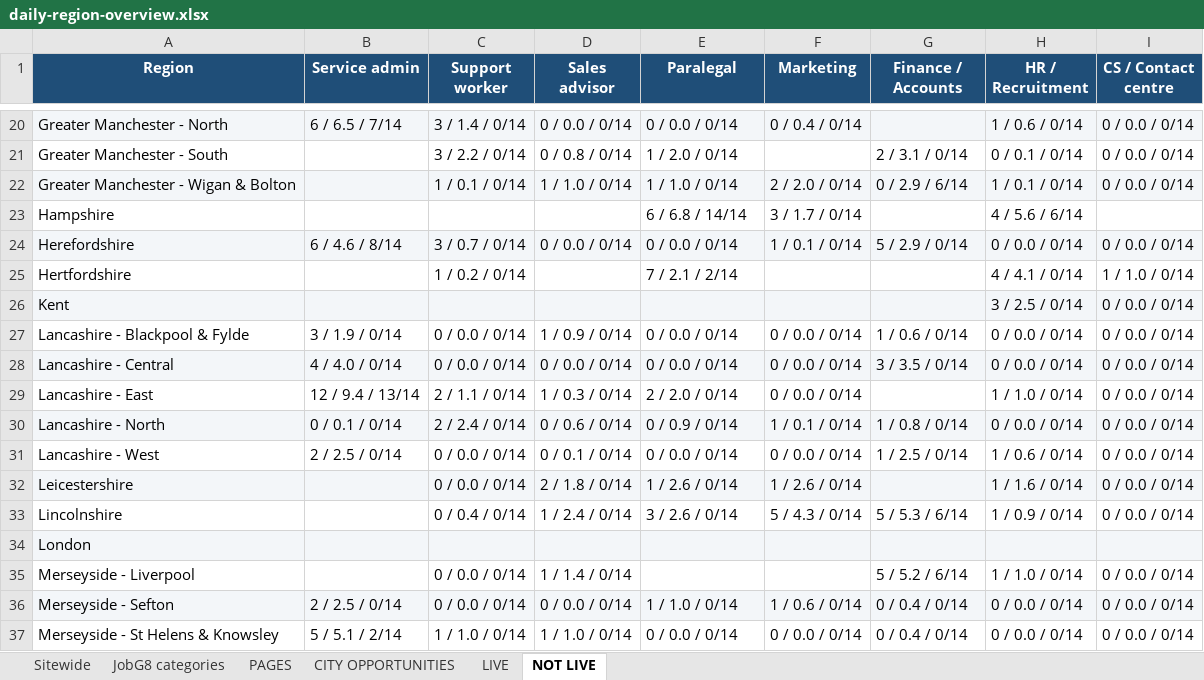
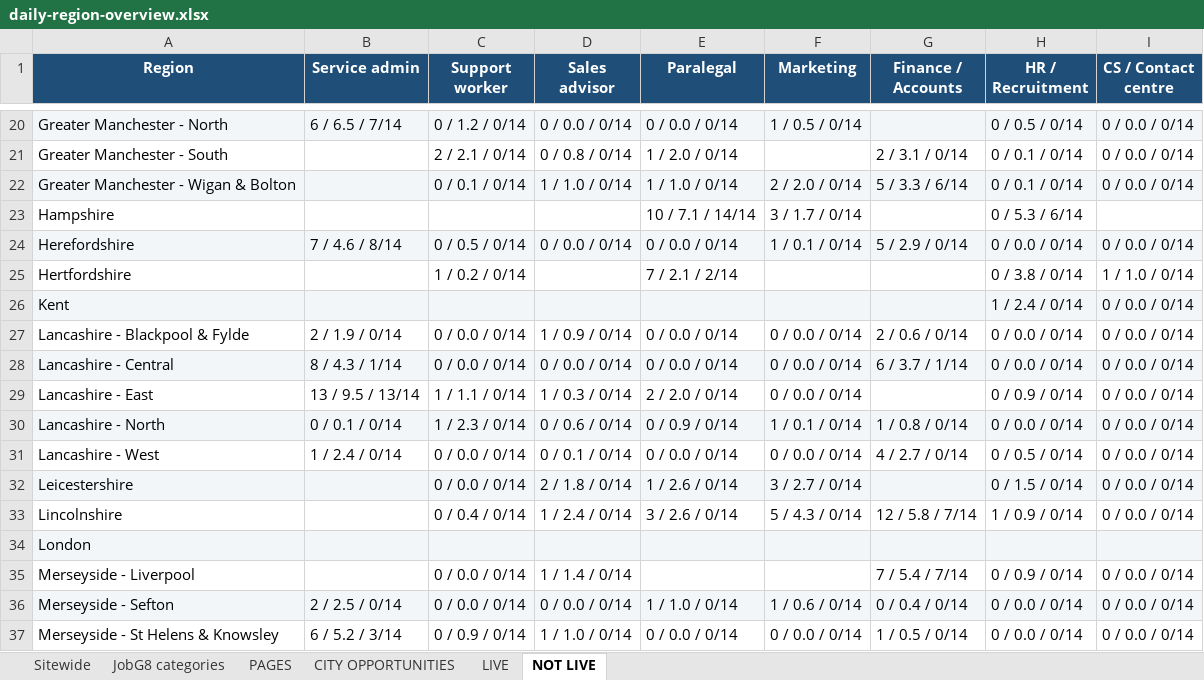
Before and after one commit to Jopa10/ontapjobsearch.com, an Excel workbook: pipeline/reports-daily/daily-region-overview.xlsx, sheet NOT LIVE, drawn as a sheet; only a part is shown, gaps mark what is left out; values as stored, in another font and other column widths than the file's, no borders; the diff covers the shown part only; the diff names each change by its address in the sheet, - before the commit and + after, or states it on an @@ line.

```diff
--- a/pipeline/reports-daily/daily-region-overview.xlsx (sheet NOT LIVE)
+++ b/pipeline/reports-daily/daily-region-overview.xlsx (sheet NOT LIVE)
-C20 (Support worker): 3 / 1.4 / 0/14
+C20 (Support worker): 0 / 1.2 / 0/14
-F20 (Marketing): 0 / 0.4 / 0/14
+F20 (Marketing): 1 / 0.5 / 0/14
-H20 (HR / Recruitment): 1 / 0.6 / 0/14
+H20 (HR / Recruitment): 0 / 0.5 / 0/14
-C21 (Support worker): 3 / 2.2 / 0/14
+C21 (Support worker): 2 / 2.1 / 0/14
-C22 (Support worker): 1 / 0.1 / 0/14
+C22 (Support worker): 0 / 0.1 / 0/14
-G22 (Finance / Accounts): 0 / 2.9 / 6/14
+G22 (Finance / Accounts): 5 / 3.3 / 6/14
-H22 (HR / Recruitment): 1 / 0.1 / 0/14
+H22 (HR / Recruitment): 0 / 0.1 / 0/14
-E23 (Paralegal): 6 / 6.8 / 14/14
+E23 (Paralegal): 10 / 7.1 / 14/14
-H23 (HR / Recruitment): 4 / 5.6 / 6/14
+H23 (HR / Recruitment): 0 / 5.3 / 6/14
-B24 (Service admin): 6 / 4.6 / 8/14
+B24 (Service admin): 7 / 4.6 / 8/14
-C24 (Support worker): 3 / 0.7 / 0/14
+C24 (Support worker): 0 / 0.5 / 0/14
-H25 (HR / Recruitment): 4 / 4.1 / 0/14
+H25 (HR / Recruitment): 0 / 3.8 / 0/14
-H26 (HR / Recruitment): 3 / 2.5 / 0/14
+H26 (HR / Recruitment): 1 / 2.4 / 0/14
-B27 (Service admin): 3 / 1.9 / 0/14
+B27 (Service admin): 2 / 1.9 / 0/14
-G27 (Finance / Accounts): 1 / 0.6 / 0/14
+G27 (Finance / Accounts): 2 / 0.6 / 0/14
-B28 (Service admin): 4 / 4.0 / 0/14
+B28 (Service admin): 8 / 4.3 / 1/14
-G28 (Finance / Accounts): 3 / 3.5 / 0/14
+G28 (Finance / Accounts): 6 / 3.7 / 1/14
-B29 (Service admin): 12 / 9.4 / 13/14
+B29 (Service admin): 13 / 9.5 / 13/14
-C29 (Support worker): 2 / 1.1 / 0/14
+C29 (Support worker): 1 / 1.1 / 0/14
-H29 (HR / Recruitment): 1 / 1.0 / 0/14
+H29 (HR / Recruitment): 0 / 0.9 / 0/14
-C30 (Support worker): 2 / 2.4 / 0/14
+C30 (Support worker): 1 / 2.3 / 0/14
-B31 (Service admin): 2 / 2.5 / 0/14
+B31 (Service admin): 1 / 2.4 / 0/14
-G31 (Finance / Accounts): 1 / 2.5 / 0/14
+G31 (Finance / Accounts): 4 / 2.7 / 0/14
-H31 (HR / Recruitment): 1 / 0.6 / 0/14
+H31 (HR / Recruitment): 0 / 0.5 / 0/14
-F32 (Marketing): 1 / 2.6 / 0/14
+F32 (Marketing): 3 / 2.7 / 0/14
-H32 (HR / Recruitment): 1 / 1.6 / 0/14
+H32 (HR / Recruitment): 0 / 1.5 / 0/14
-G33 (Finance / Accounts): 5 / 5.3 / 6/14
+G33 (Finance / Accounts): 12 / 5.8 / 7/14
-G35 (Finance / Accounts): 5 / 5.2 / 6/14
+G35 (Finance / Accounts): 7 / 5.4 / 7/14
-H35 (HR / Recruitment): 1 / 1.0 / 0/14
+H35 (HR / Recruitment): 0 / 0.9 / 0/14
-B37 (Service admin): 5 / 5.1 / 2/14
+B37 (Service admin): 6 / 5.2 / 3/14
-C37 (Support worker): 1 / 1.0 / 0/14
+C37 (Support worker): 0 / 0.9 / 0/14
-G37 (Finance / Accounts): 0 / 0.4 / 0/14
+G37 (Finance / Accounts): 1 / 0.5 / 0/14
```
Also changed, not shown: 109 edited cells elsewhere in this sheet, sheet JobG8 categories, 1 other file.
